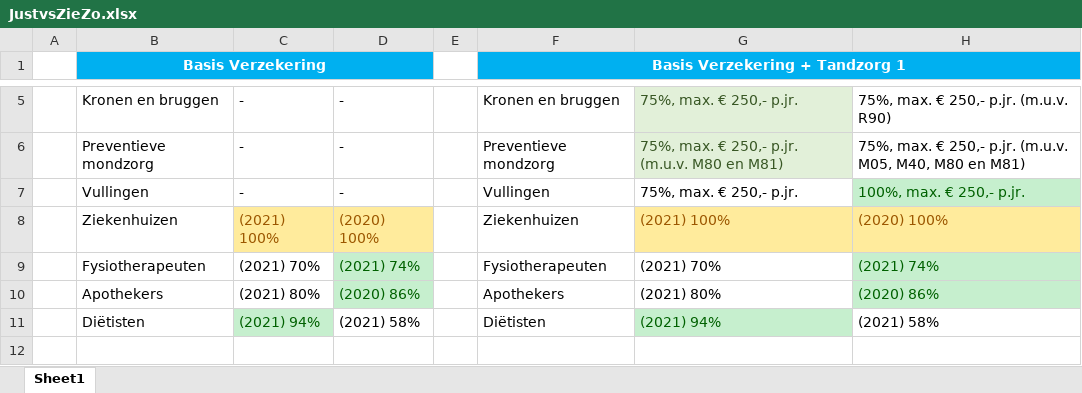
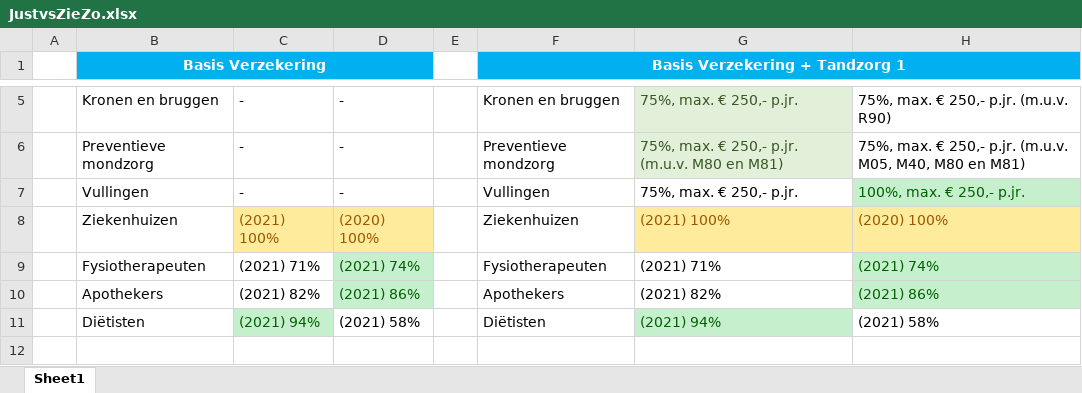
Before and after one commit to likejeppy/likejeppy.github.io, an Excel workbook: webdownload/files/JustvsZieZo.xlsx, sheet Sheet1, drawn as a sheet; only a part is shown, gaps mark what is left out; values as stored, in another font and other column widths than the file's, no borders; the diff names each change by its address in the sheet, - before the commit and + after, or states it on an @@ line.

Commit message:
Update JustvsZieZo.xlsx

```diff
--- a/webdownload/files/JustvsZieZo.xlsx (sheet Sheet1)
+++ b/webdownload/files/JustvsZieZo.xlsx (sheet Sheet1)
-C9: (2021) 70%
+C9: (2021) 71%
-G9: (2021) 70%
+G9: (2021) 71%
-C10: (2021) 80%
+C10: (2021) 82%
-D10: (2020) 86%
+D10: (2021) 86%
-G10: (2021) 80%
+G10: (2021) 82%
-H10: (2020) 86%
+H10: (2021) 86%
```
